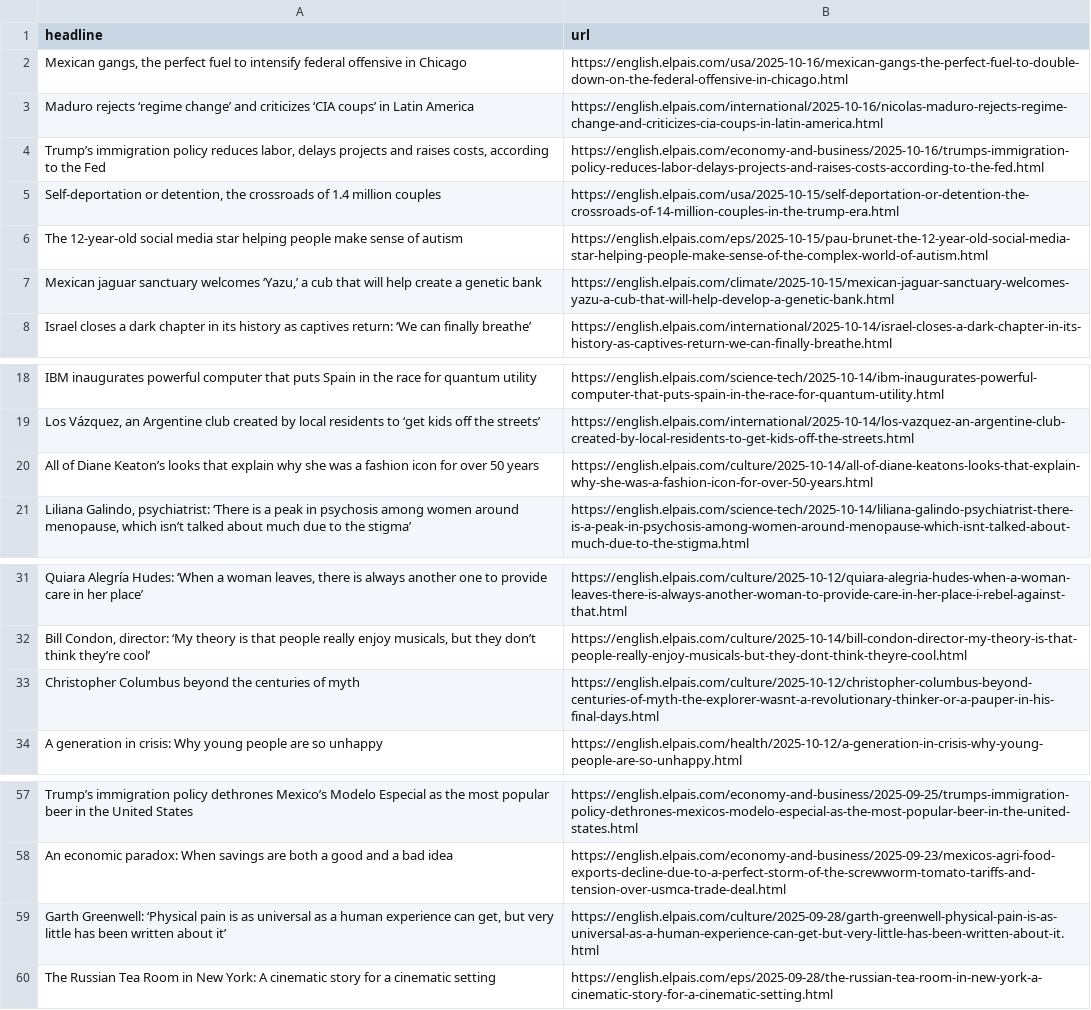
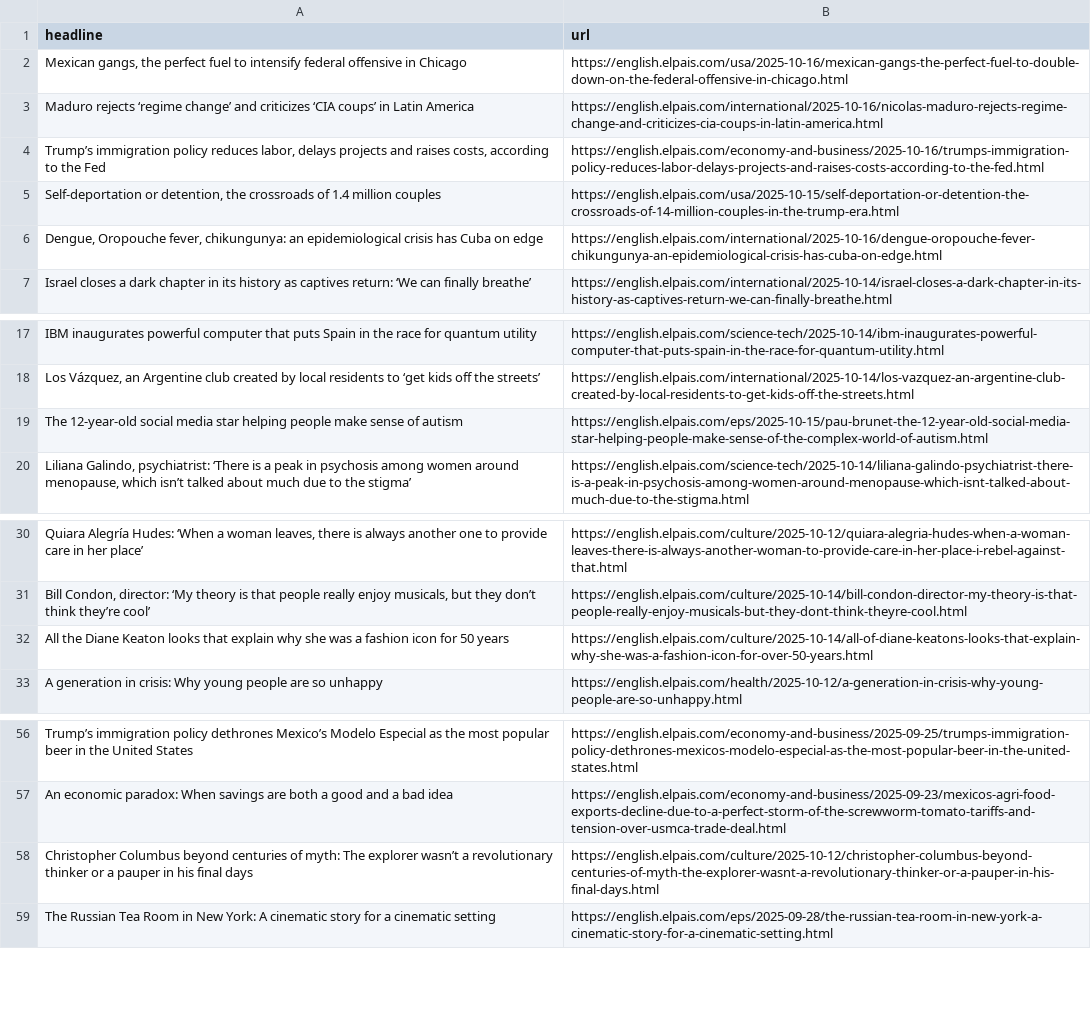
Before and after one commit to adiel3/el-pais-autoscraper, a CSV file: headlines.csv, drawn as a sheet; only a part is shown, gaps mark what is left out; removed rows and columns are numbered as before the commit, all else as after; the diff names each change by its address in the sheet, - before the commit and + after, or states it on an @@ line.

```diff
--- a/headlines.csv
+++ b/headlines.csv
-row 7: Mexican jaguar sanctuary welcomes ‘Yazu,’ a cub that will help create a genetic bank | https://english.elpais.com/climate/2025-10-15/mexican-jaguar-sanctuary-welcomes-yazu-a-cub-that-will-help-develop-a-genetic-bank.html
+row 6: Dengue, Oropouche fever, chikungunya: an epidemiological crisis has Cuba on edge | https://english.elpais.com/international/2025-10-16/dengue-oropouche-fever-chikungunya-an-epidemiological-crisis-has-cuba-on-edge.html
-row 20: All of Diane Keaton’s looks that explain why she was a fashion icon for over 50 years | https://english.elpais.com/culture/2025-10-14/all-of-diane-keatons-looks-that-explain-why-she-was-a-fashion-icon-for-over-50-years.html
@@ row 6 moved to row 19: The 12-year-old social media star helpin… @@
-row 33: Christopher Columbus beyond the centuries of myth | https://english.elpais.com/culture/2025-10-12/christopher-columbus-beyond-centuries-of-myth-the-explorer-wasnt-a-revolutionary-thinker-or-a-pauper-in-his-final-days.html
+row 32: All the Diane Keaton looks that explain why she was a fashion icon for 50 years | https://english.elpais.com/culture/2025-10-14/all-of-diane-keatons-looks-that-explain-why-she-was-a-fashion-icon-for-over-50-years.html
-row 59: Garth Greenwell: ‘Physical pain is as universal as a human experience can get, but very little has been written about it’ | https://english.elpais.com/culture/2025-09-28/garth-greenwell-physical-pain-is-as-universal-as-a-human-experience-can-get-but-very-little-has-been-written-about-it.html
+row 58: Christopher Columbus beyond centuries of myth: The explorer wasn’t a revolutionary thinker or a pauper in his final days | https://english.elpais.com/culture/2025-10-12/christopher-columbus-beyond-centuries-of-myth-the-explorer-wasnt-a-revolutionary-thinker-or-a-pauper-in-his-final-days.html
```
